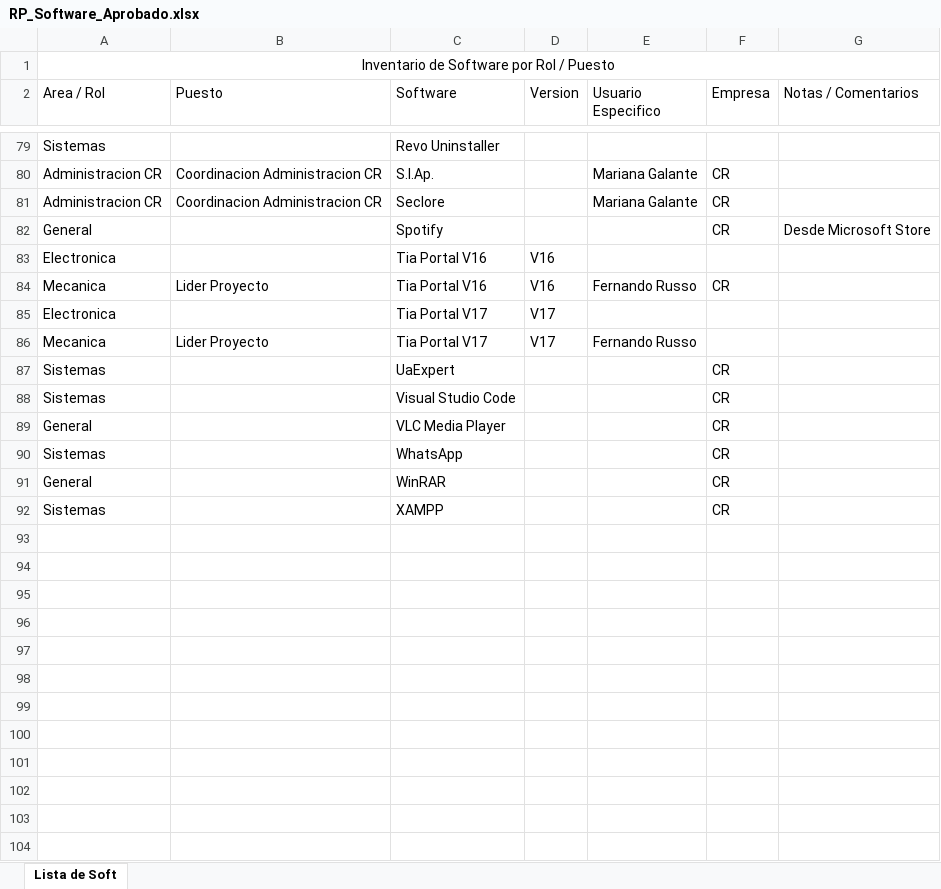
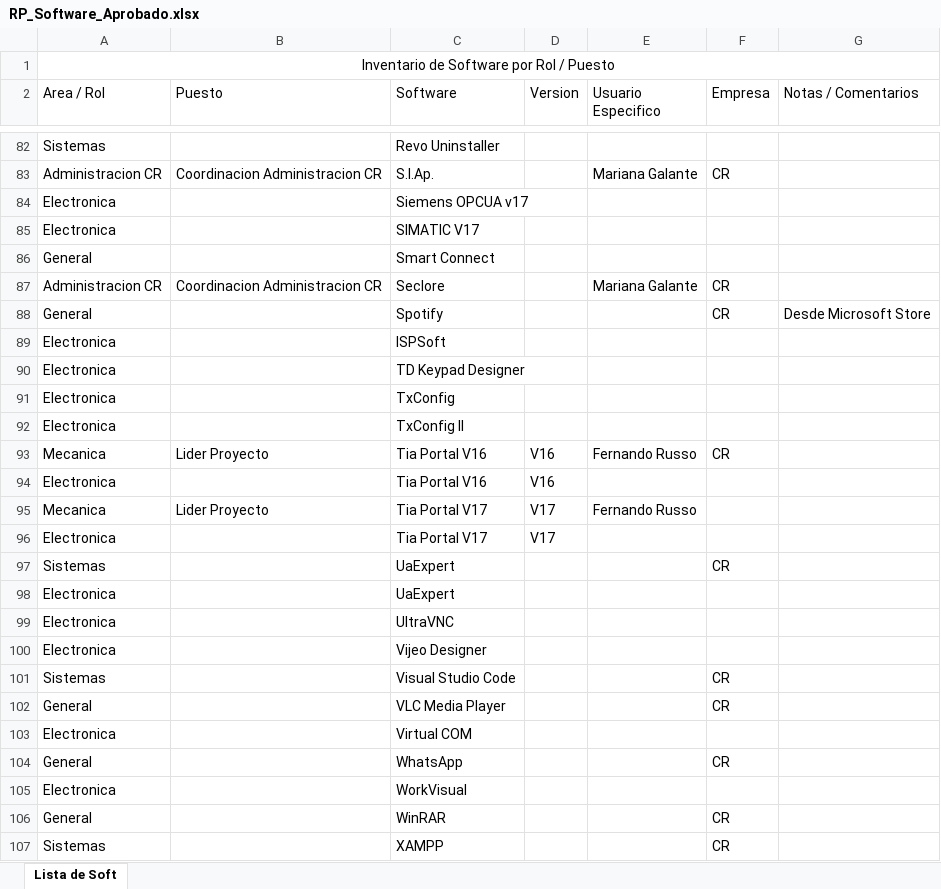
Before and after one commit to CremonaInoxidableSA/soft-aprobado, an Excel workbook: data/RP_Software_Aprobado.xlsx, sheet Lista de Soft, drawn as a sheet; only a part is shown, gaps mark what is left out; values as stored, in another font and other column widths than the file's, no borders; table styles not drawn; addresses are those after the commit; the diff covers the shown part only; the diff names each change by its address in the sheet, - before the commit and + after, or states it on an @@ line.

```diff
--- a/data/RP_Software_Aprobado.xlsx (sheet Lista de Soft)
+++ b/data/RP_Software_Aprobado.xlsx (sheet Lista de Soft)
+row 84: Electronica |  | Siemens OPCUA v17
+row 85: Electronica |  | SIMATIC V17
+row 86: General |  | Smart Connect
+row 89: Electronica |  | ISPSoft
+row 90: Electronica |  | TD Keypad Designer
+row 91: Electronica |  | TxConfig
+row 92: Electronica |  | TxConfig II
@@ row 84 moved to row 93: Mecanica @@
@@ row 86 moved to row 95: Mecanica @@
+row 98: Electronica |  | UaExpert
+row 99: Electronica |  | UltraVNC
+row 100: Electronica |  | Vijeo Designer
+row 103: Electronica |  | Virtual COM
-A104 (Area / Rol): Sistemas
+A104 (Area / Rol): General
+row 105: Electronica |  | WorkVisual
```
Also changed, not shown: 3 added rows, 11 moved rows and 1 edited cell elsewhere in this sheet, 4 other files.
